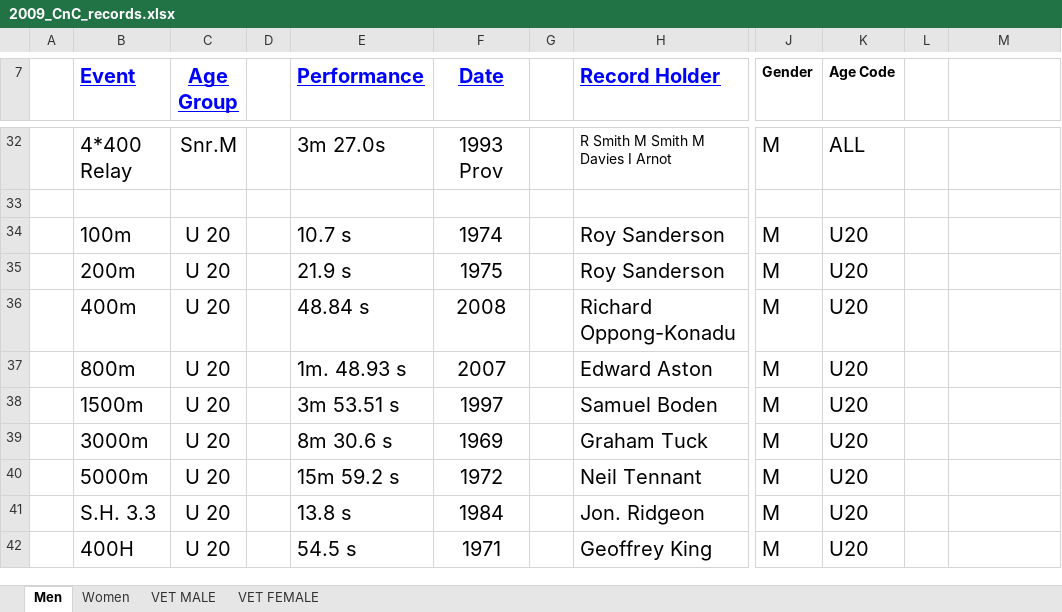
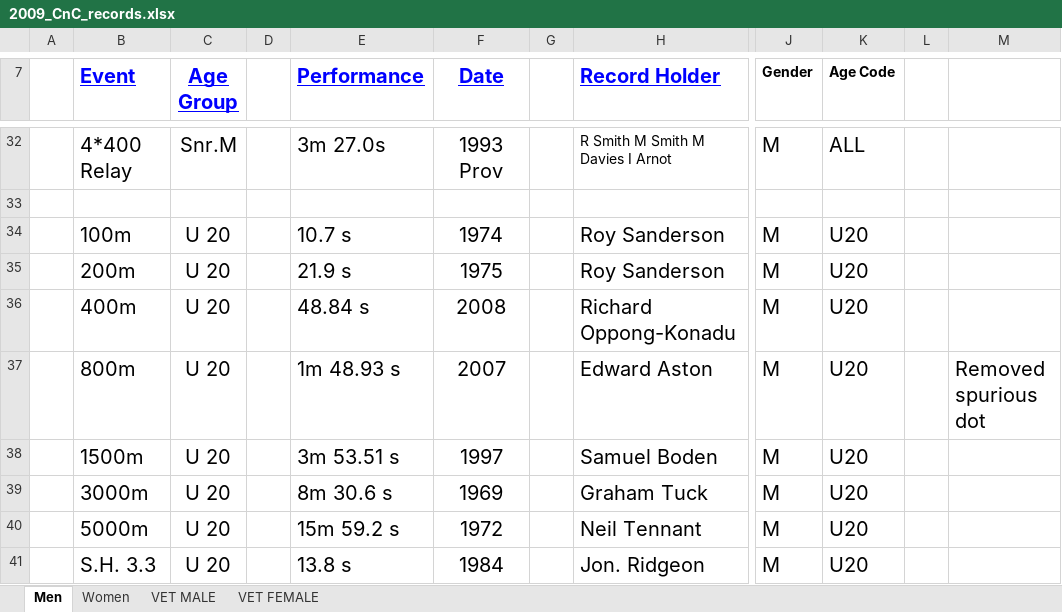
Before and after one commit to charlie-wartnaby/powerof10-tools, an Excel workbook: 2009_CnC_records.xlsx, sheet Men, drawn as a sheet; only a part is shown, gaps mark what is left out; the shorter side is filled out with more unchanged rows; values as stored, in another font and other column widths than the file's, no borders; the diff names each change by its address in the sheet, - before the commit and + after, or states it on an @@ line.

Commit message:
Fixed a couple of issues in club spreadsheets

```diff
--- a/2009_CnC_records.xlsx (sheet Men)
+++ b/2009_CnC_records.xlsx (sheet Men)
-E37 (Performance): 1m. 48.93 s
+E37 (Performance): 1m 48.93 s
-M37: (empty)
+M37: Removed spurious dot
```
Also changed, not shown: sheet Women, 2021_CnC_records.xlsx, 2022_CnC_records.xlsx, 2 other files.
